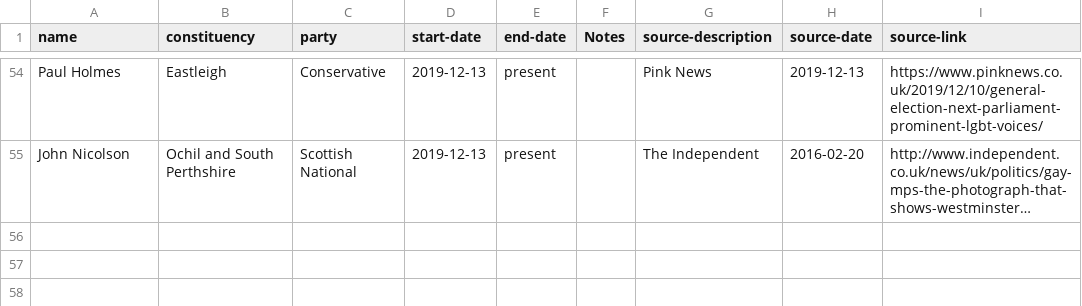
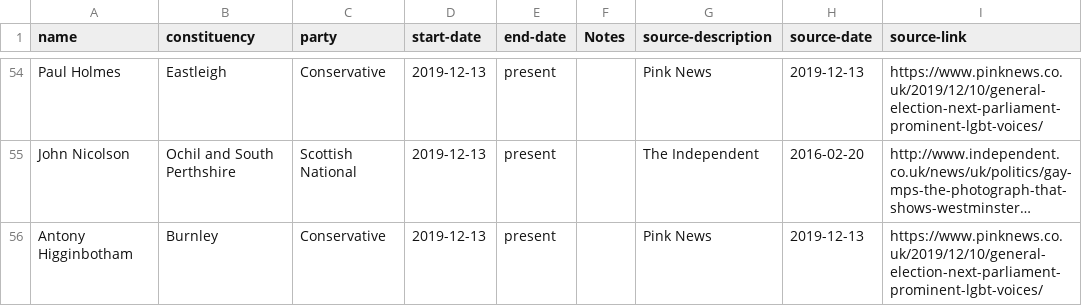
Before and after one commit to johnpeart/lgbt-mp, a CSV file: _data/members.csv, drawn as a sheet; only a part is shown, gaps mark what is left out; long unchanged cells end in …; the diff names each change by its address in the sheet, - before the commit and + after, or states it on an @@ line.

Commit message:
Update members.csv

```diff
--- a/_data/members.csv
+++ b/_data/members.csv
+row 56: Antony Higginbotham | Burnley | Conservative | 2019-12-13 | present |  | Pink News | 2019-12-13 | https://www.pinknews.co.uk/2019/12/10/general-election-next-parliament-prominent-lgbt-voices/
```
